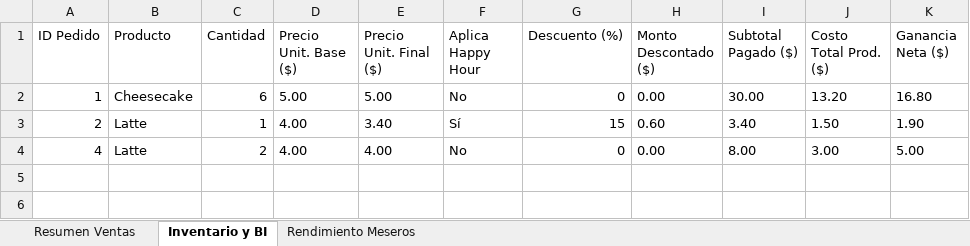
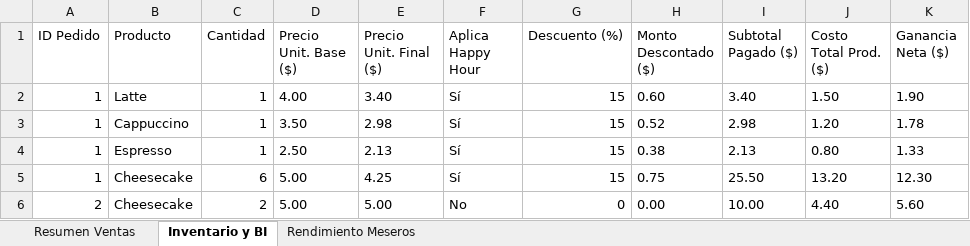
Before and after one commit to RodrigoAndrade950804/Administracion-MVC, an Excel workbook: docs/reportes_ejemplo/Reporte_BI_AromaGrano_7-5-2026.xlsx, sheet Inventario y BI, drawn as a sheet; values as stored, in another font and other column widths than the file's, no borders; removed rows and columns are numbered as before the commit, all else as after; the diff names each change by its address in the sheet, - before the commit and + after, or states it on an @@ line.

```diff
--- a/docs/reportes_ejemplo/Reporte_BI_AromaGrano_7-5-2026.xlsx (sheet Inventario y BI)
+++ b/docs/reportes_ejemplo/Reporte_BI_AromaGrano_7-5-2026.xlsx (sheet Inventario y BI)
-row 2: 1 | Cheesecake | 6 | 5.00 | 5.00 | No | 0 | 0.00 | 30.00 | 13.20 | 16.80
-A2 (ID Pedido): 2
+A2 (ID Pedido): 1
-row 4: 4 | Latte | 2 | 4.00 | 4.00 | No | 0 | 0.00 | 8.00 | 3.00 | 5.00
+row 3: 1 | Cappuccino | 1 | 3.50 | 2.98 | Sí | 15 | 0.52 | 2.98 | 1.20 | 1.78
+row 4: 1 | Espresso | 1 | 2.50 | 2.13 | Sí | 15 | 0.38 | 2.13 | 0.80 | 1.33
+row 5: 1 | Cheesecake | 6 | 5.00 | 4.25 | Sí | 15 | 0.75 | 25.50 | 13.20 | 12.30
+row 6: 2 | Cheesecake | 2 | 5.00 | 5.00 | No | 0 | 0.00 | 10.00 | 4.40 | 5.60
```
Also changed, not shown: sheet Resumen Ventas, sheet Rendimiento Meseros, 2 other files.
